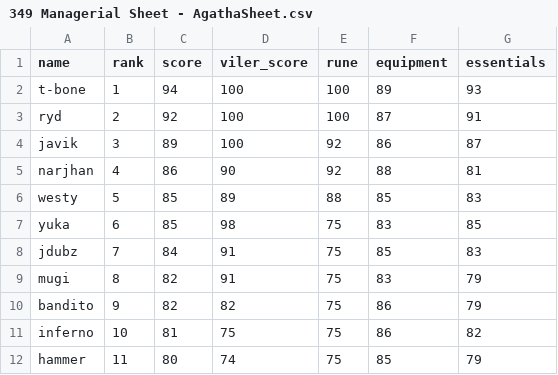
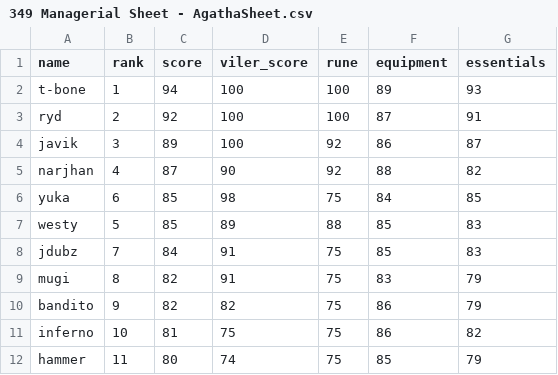
Before and after one commit to Rampage332/Agatha-event-bot, a CSV file: 349 Managerial Sheet - AgathaSheet.csv, drawn as a sheet; only a part is shown.

Commit message:
Add files via upload

```diff
--- a/349 Managerial Sheet - AgathaSheet.csv
+++ b/349 Managerial Sheet - AgathaSheet.csv
@@ -4,5 +4,5 @@ ryd,2,92,100,100,87,91
 javik,3,89,100,92,86,87
-narjhan,4,86,90,92,88,81
+narjhan,4,87,90,92,88,82
+yuka,6,85,98,75,84,85
 westy,5,85,89,88,85,83
-yuka,6,85,98,75,83,85
 jdubz,7,84,91,75,85,83
```
